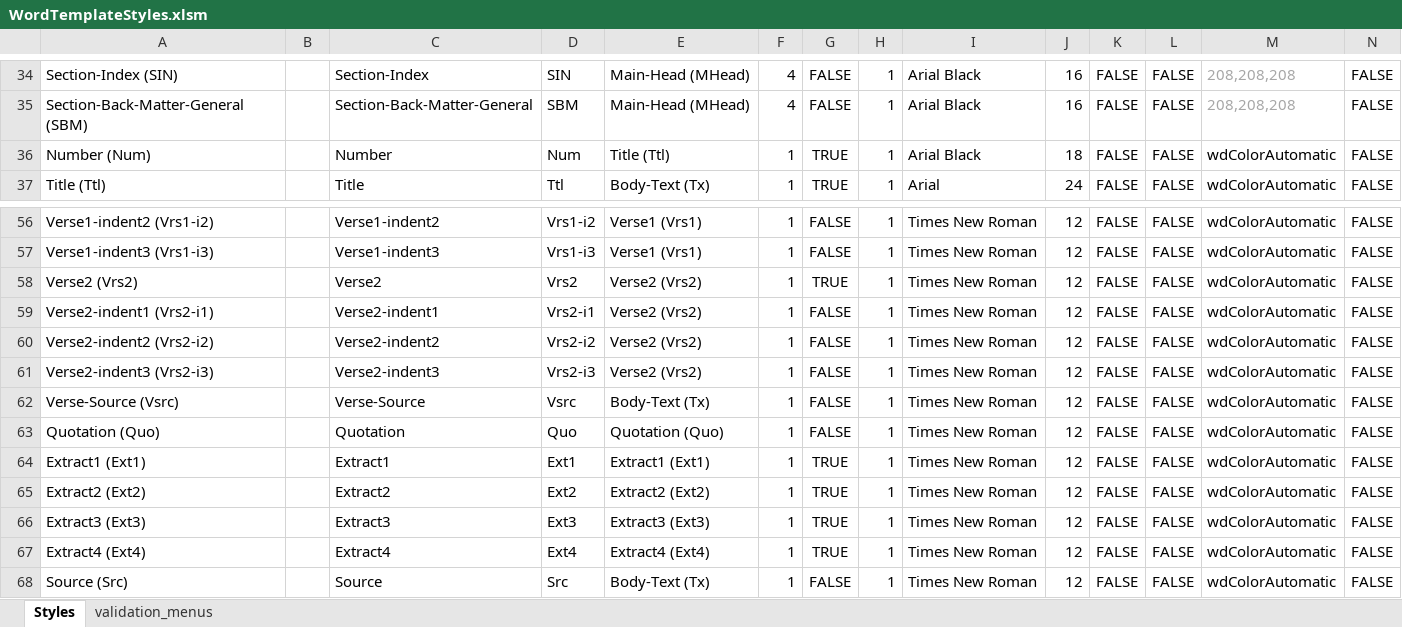
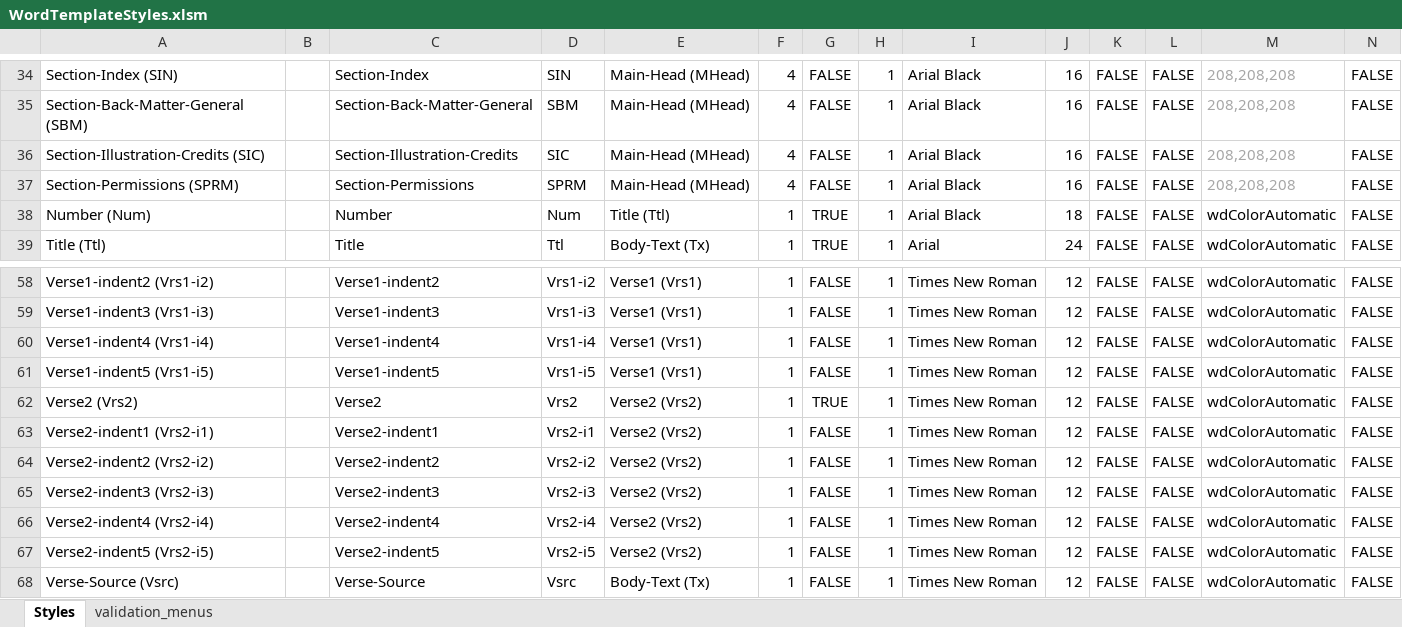
Before and after one commit to macmillanpublishers/RSuite_Word-template, an Excel workbook: StyleTemplate_auto-generate/WordTemplateStyles.xlsm, sheet Styles, drawn as a sheet; only a part is shown, gaps mark what is left out; the shorter side is filled out with more unchanged rows; values as stored, in another font and other column widths than the file's, no borders; conditional formats and table styles not drawn; rows hold the shown columns only; the diff names each change by its address in the sheet, - before the commit and + after, or states it on an @@ line.

```diff
--- a/StyleTemplate_auto-generate/WordTemplateStyles.xlsm (sheet Styles)
+++ b/StyleTemplate_auto-generate/WordTemplateStyles.xlsm (sheet Styles)
+row 36: Section-Illustration-Credits (SIC) |  | Section-Illustration-Credits | SIC | Main-Head (MHead) | 4 | FALSE | 1 | Arial Black | 16 | FALSE | FALSE | 208,208,208 | FALSE
+row 37: Section-Permissions (SPRM) |  | Section-Permissions | SPRM | Main-Head (MHead) | 4 | FALSE | 1 | Arial Black | 16 | FALSE | FALSE | 208,208,208 | FALSE
+row 60: Verse1-indent4 (Vrs1-i4) |  | Verse1-indent4 | Vrs1-i4 | Verse1 (Vrs1) | 1 | FALSE | 1 | Times New Roman | 12 | FALSE | FALSE | wdColorAutomatic | FALSE
+row 61: Verse1-indent5 (Vrs1-i5) |  | Verse1-indent5 | Vrs1-i5 | Verse1 (Vrs1) | 1 | FALSE | 1 | Times New Roman | 12 | FALSE | FALSE | wdColorAutomatic | FALSE
+row 66: Verse2-indent4 (Vrs2-i4) |  | Verse2-indent4 | Vrs2-i4 | Verse2 (Vrs2) | 1 | FALSE | 1 | Times New Roman | 12 | FALSE | FALSE | wdColorAutomatic | FALSE
+row 67: Verse2-indent5 (Vrs2-i5) |  | Verse2-indent5 | Vrs2-i5 | Verse2 (Vrs2) | 1 | FALSE | 1 | Times New Roman | 12 | FALSE | FALSE | wdColorAutomatic | FALSE
```
Also changed, not shown: formulas that keep their value, 9 other files.
